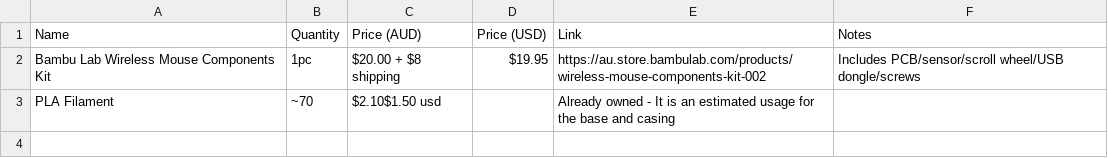
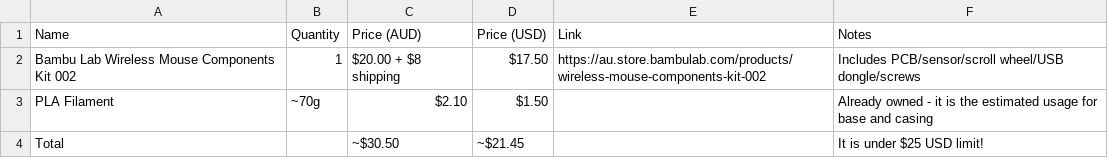
Before and after one commit to mianyay/Mouse-cover, a CSV file: BOM.csv, drawn as a sheet.

Commit message:
BOM.csv

```diff
--- a/BOM.csv
+++ b/BOM.csv
@@ -1,3 +1,4 @@
 Name,Quantity,Price (AUD),Price (USD),Link,Notes
-Bambu Lab Wireless Mouse Components Kit,1pc,$20.00 + $8 shipping,$19.95,https://au.store.bambulab.com/products/wireless-mouse-components-kit-002,Includes PCB/sensor/scroll wheel/USB dongle/screws
-PLA Filament,~70,$2.10$1.50 usd, ,Already owned - It is an estimated usage for the base and casing
+Bambu Lab Wireless Mouse Components Kit 002,1,$20.00 + $8 shipping,$17.50,https://au.store.bambulab.com/products/wireless-mouse-components-kit-002,Includes PCB/sensor/scroll wheel/USB dongle/screws,
+PLA Filament,~70g,$2.10,$1.50,,Already owned - it is the estimated usage for base and casing
+Total,,~$30.50,~$21.45,,It is under $25 USD limit!
```
